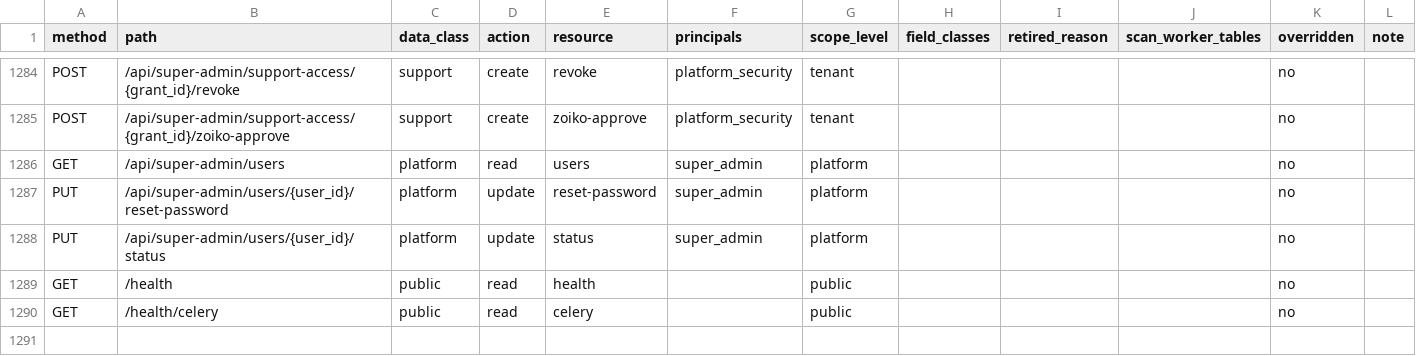
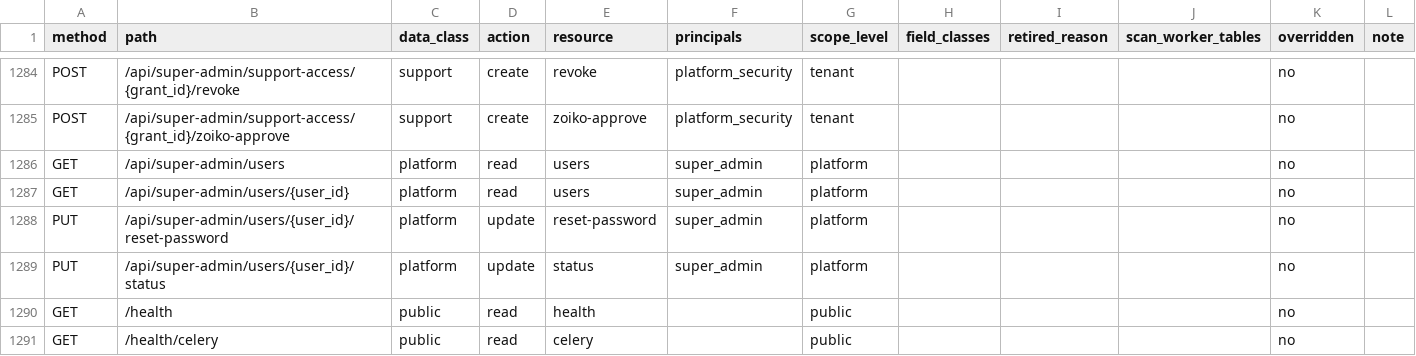
Before and after one commit to ZoikoGroup/zoiko-payroll-platform, a CSV file: docs/privacy/route_policy_inventory.csv, drawn as a sheet; only a part is shown, gaps mark what is left out; the diff names each change by its address in the sheet, - before the commit and + after, or states it on an @@ line.

```diff
--- a/docs/privacy/route_policy_inventory.csv
+++ b/docs/privacy/route_policy_inventory.csv
+row 1287: GET | /api/super-admin/users/{user_id} | platform | read | users | super_admin | platform |  |  |  | no
```
Also changed, not shown: 6 other files.
